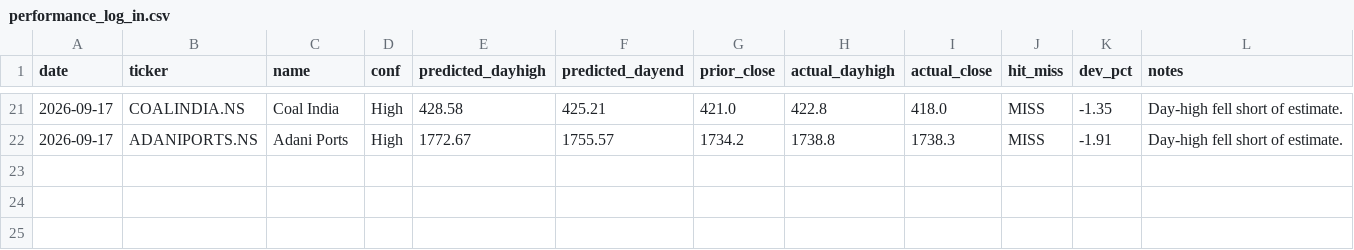
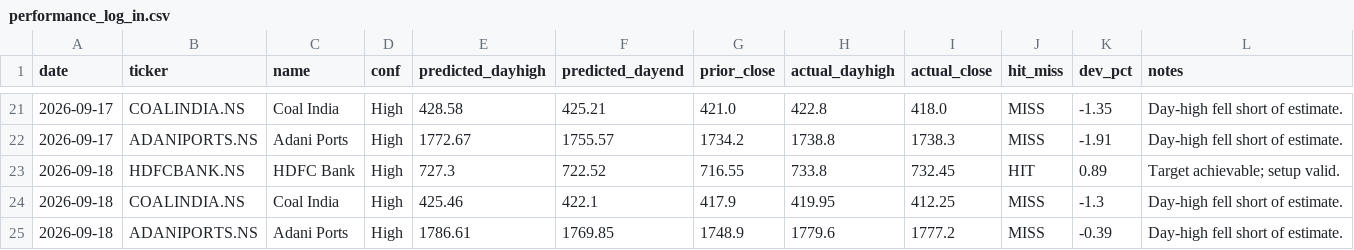
Before and after one commit to amaccountant/swing-agent, a CSV file: performance_log_in.csv, drawn as a sheet; only a part is shown, gaps mark what is left out.

Commit message:
India review + dashboard

```diff
--- a/performance_log_in.csv
+++ b/performance_log_in.csv
@@ -22 +22,4 @@ date,ticker,name,conf,predicted_dayhigh,predicted_dayend,prior_close,actual_dayh
 2026-09-17,ADANIPORTS.NS,Adani Ports,High,1772.67,1755.57,1734.2,1738.8,1738.3,MISS,-1.91,Day-high fell short of estimate.
+2026-09-18,HDFCBANK.NS,HDFC Bank,High,727.3,722.52,716.55,733.8,732.45,HIT,0.89,Target achievable; setup valid.
+2026-09-18,COALINDIA.NS,Coal India,High,425.46,422.1,417.9,419.95,412.25,MISS,-1.3,Day-high fell short of estimate.
+2026-09-18,ADANIPORTS.NS,Adani Ports,High,1786.61,1769.85,1748.9,1779.6,1777.2,MISS,-0.39,Day-high fell short of estimate.
```
Also changed, not shown: 2 other files.
